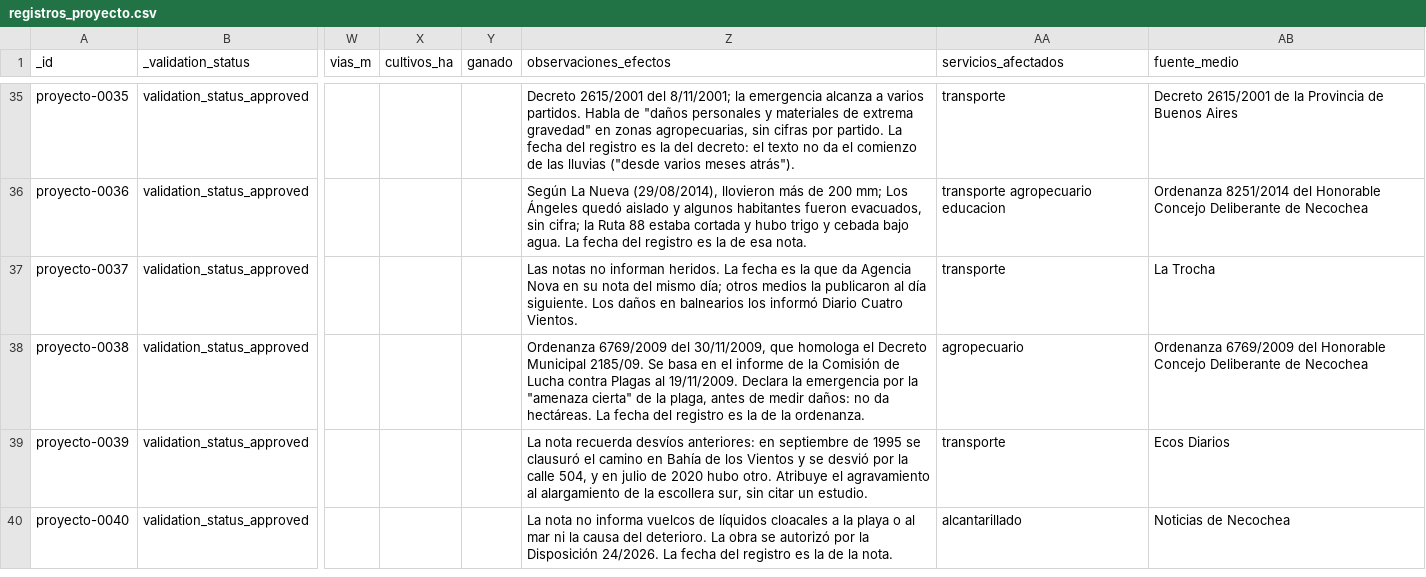
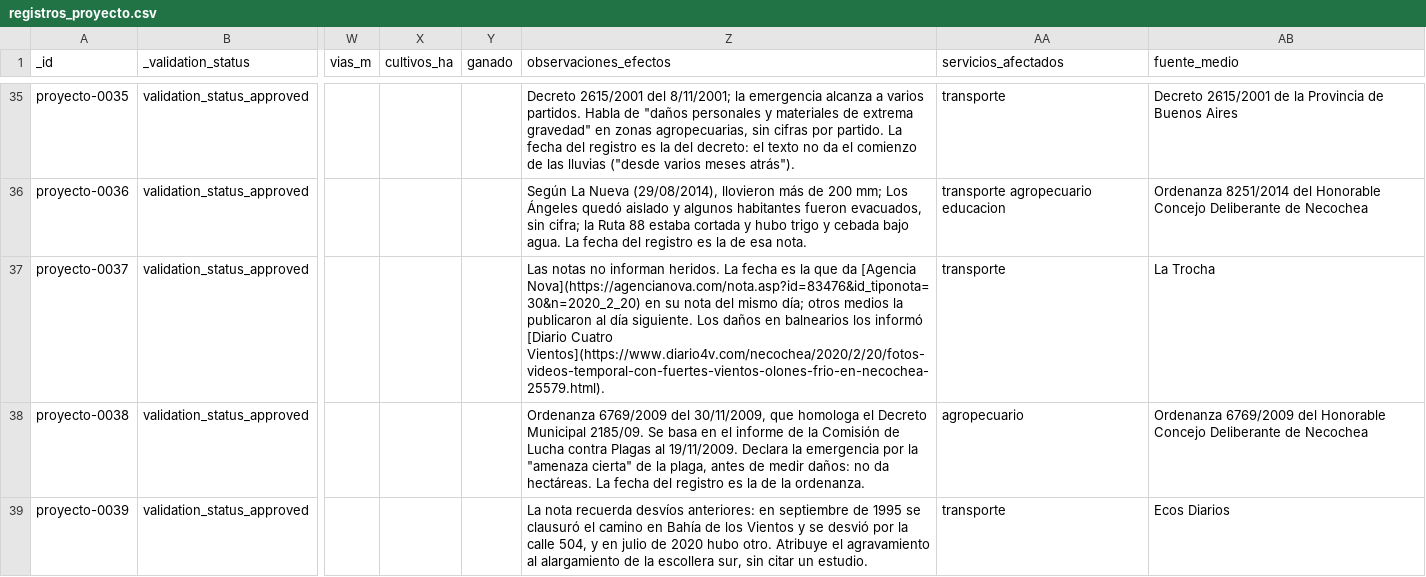
Before and after one commit to jsbertole-ai/mapa-riesgos-necochea, a CSV file: datos/inventario/registros_proyecto.csv, drawn as a sheet; only a part is shown, gaps mark what is left out; the shorter side is filled out with more unchanged rows; the diff names each change by its address in the sheet, - before the commit and + after, or states it on an @@ line.

```diff
--- a/datos/inventario/registros_proyecto.csv
+++ b/datos/inventario/registros_proyecto.csv
-Z37 (observaciones_efectos): …que da Agencia Nova en su nota del mismo día; otros medios la publicaron al día siguiente. Los daños en balnearios los informó Diario Cuatro Vientos.
+Z37 (observaciones_efectos): …que da [Agencia Nova](https://agencianova.com/nota.asp?id=83476&id_tiponota=30&n=2020_2_20) en su nota del mismo día; otros medios la publicaron al día siguiente. Los daños en balnearios los informó [Diario Cuatro Vientos](https://www.diario4v.com/necochea/2020/2/20/fotos-videos-temporal-con-fuertes-vientos-olones-frio-en-necochea-25579.html).
```
Also changed, not shown: 2 other files.
